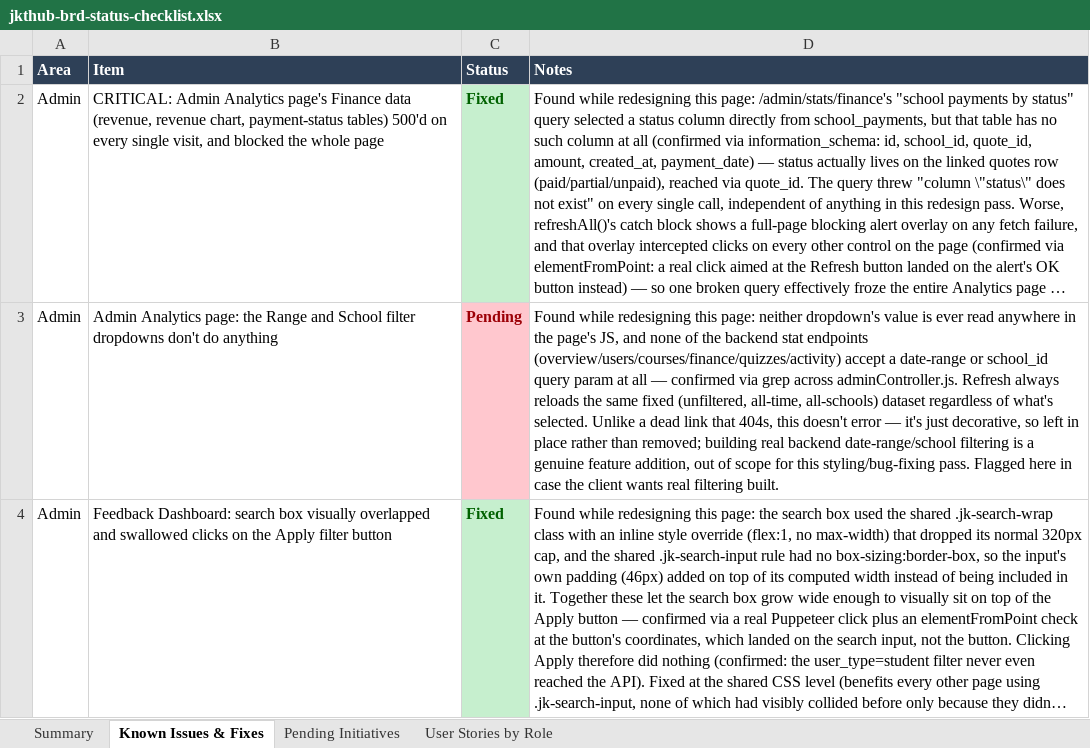
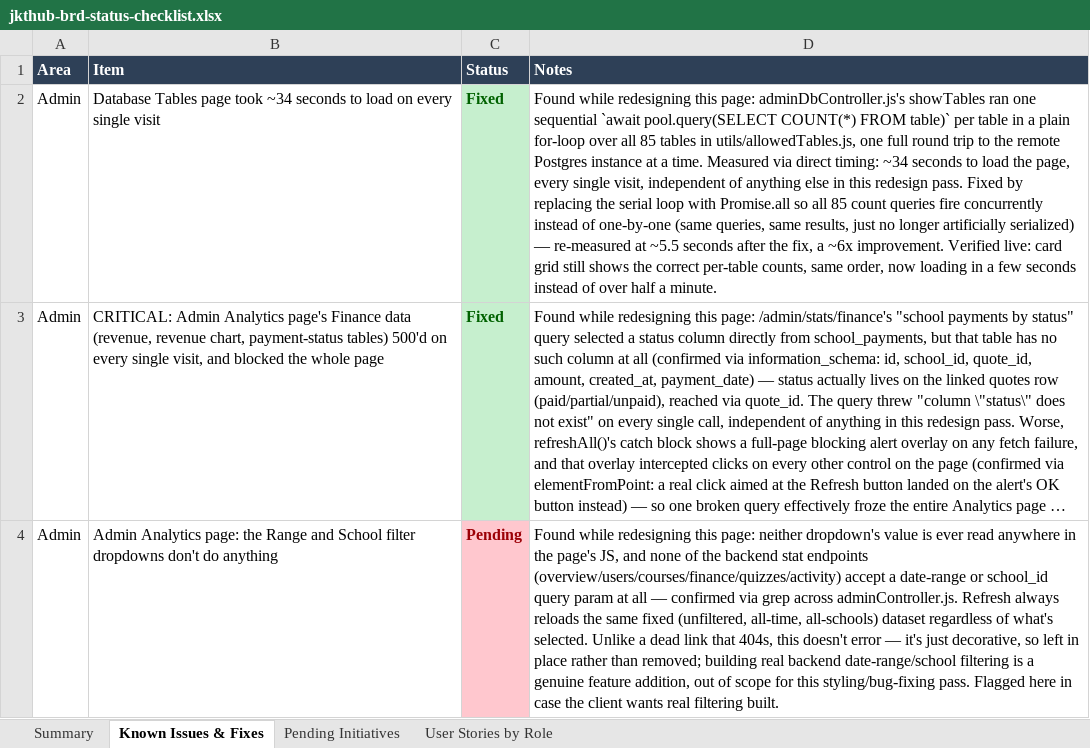
Before and after one commit to dammyjay/edtech_new, an Excel workbook: docs/jkthub-brd-status-checklist.xlsx, sheet Known Issues & Fixes, drawn as a sheet; only a part is shown; the shorter side is filled out with more unchanged rows; long unchanged cells end in …; values as stored, in another font and other column widths than the file's, no borders; the diff names each change by its address in the sheet, - before the commit and + after, or states it on an @@ line.

```diff
--- a/docs/jkthub-brd-status-checklist.xlsx (sheet Known Issues & Fixes)
+++ b/docs/jkthub-brd-status-checklist.xlsx (sheet Known Issues & Fixes)
+row 2: Admin | Database Tables page took ~34 seconds to load on every single visit | Fixed | Found while redesigning this page: adminDbController.js's showTables ran one sequential `await pool.query(SELECT COUNT(*) FROM table)` per table in a plain for-loop over all 85 tables in utils/allowedTables.js, one full round trip to the remote Postgres instance at a time. Measured via direct timing: ~34 seconds to load the page, every single visit, independent of anything else in this redesign pass. Fixed by replacing the serial loop with Promise.all so all 85 count queries fire concurrently instead of one-by-one (same queries, same results, just no longer artificially serialized) — re-measured at ~5.5 seconds after the fix, a ~6x improvement. Verified live: card grid still shows the correct per-table counts, same order, now loading in a few seconds instead of over half a minute.
```
Also changed, not shown: sheet Summary, sheet Pending Initiatives.
